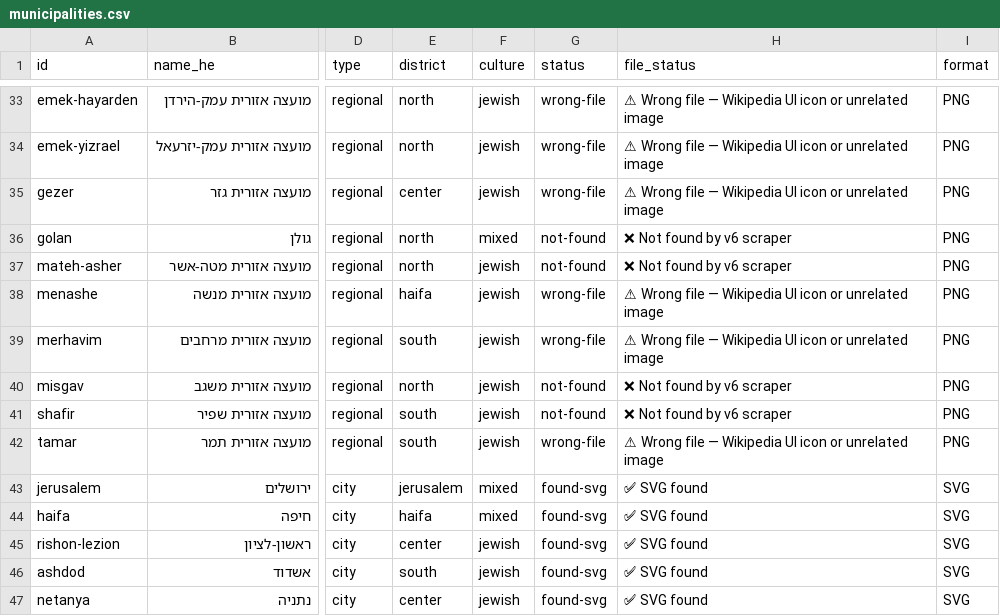
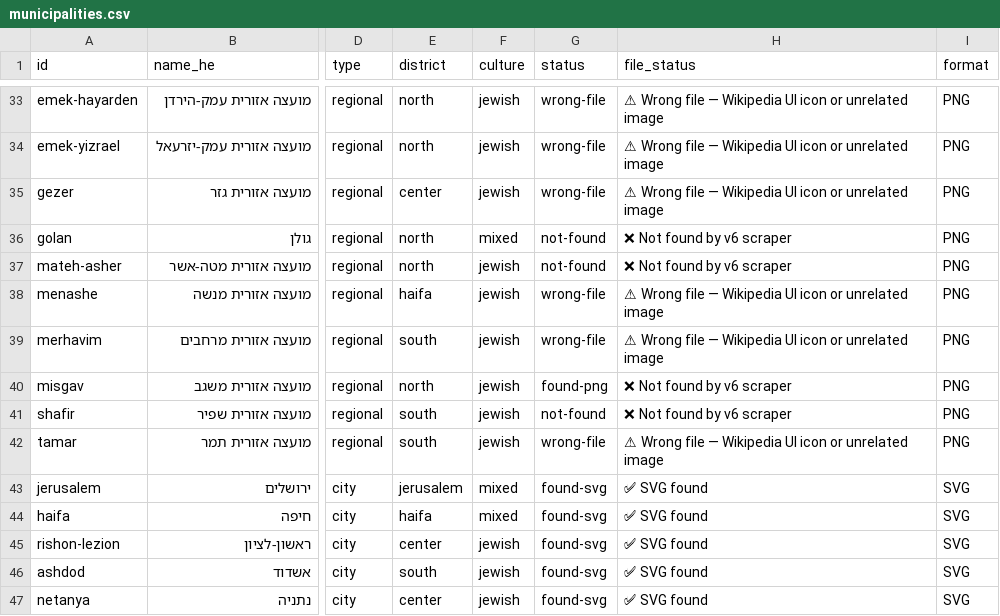
Before and after one commit to itai-raveh/israel-emblems, a CSV file: data/municipalities.csv, drawn as a sheet; only a part is shown, gaps mark what is left out; the diff names each change by its address in the sheet, - before the commit and + after, or states it on an @@ line.

Commit message:
Fix Misgav status: found-png

```diff
--- a/data/municipalities.csv
+++ b/data/municipalities.csv
-G40 (status): not-found
+G40 (status): found-png
```
